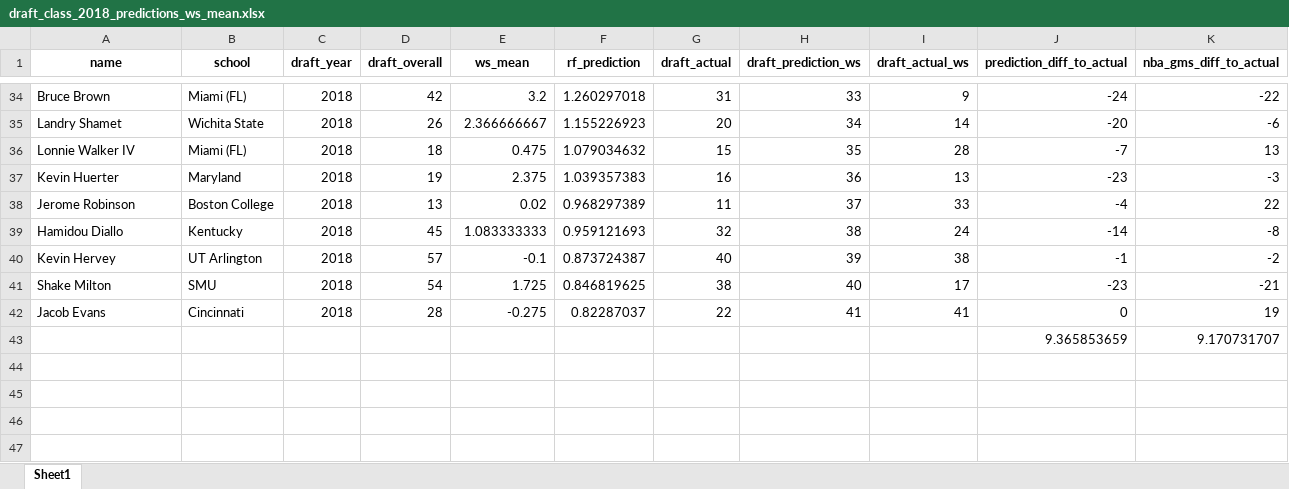
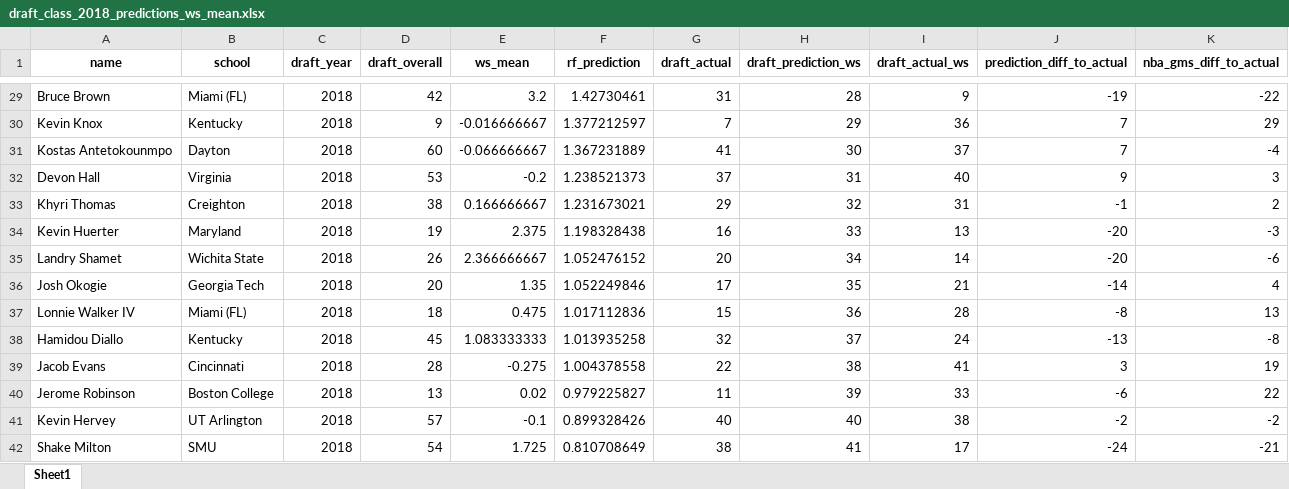
Before and after one commit to miguelferalo/nba_perf_predictor_tfm, an Excel workbook: data/predictions/excel/draft_class_2018_predictions_ws_mean.xlsx, sheet Sheet1, drawn as a sheet; only a part is shown, gaps mark what is left out; values as stored, in another font and other column widths than the file's, no borders; removed rows and columns are numbered as before the commit, all else as after; the diff covers the shown part only; the diff names each change by its address in the sheet, - before the commit and + after, or states it on an @@ line.

```diff
--- a/data/predictions/excel/draft_class_2018_predictions_ws_mean.xlsx (sheet Sheet1)
+++ b/data/predictions/excel/draft_class_2018_predictions_ws_mean.xlsx (sheet Sheet1)
-F29 (rf_prediction): 1.260297018
+F29 (rf_prediction): 1.42730461
-H29 (draft_prediction_ws): 33
+H29 (draft_prediction_ws): 28
-J29 (prediction_diff_to_actual): -24
+J29 (prediction_diff_to_actual): -19
+row 30: Kevin Knox | Kentucky | 2018 | 9 | -0.016666667 | 1.377212597 | 7 | 29 | 36 | 7 | 29
+row 31: Kostas Antetokounmpo | Dayton | 2018 | 60 | -0.066666667 | 1.367231889 | 41 | 30 | 37 | 7 | -4
+row 32: Devon Hall | Virginia | 2018 | 53 | -0.2 | 1.238521373 | 37 | 31 | 40 | 9 | 3
+row 33: Khyri Thomas | Creighton | 2018 | 38 | 0.166666667 | 1.231673021 | 29 | 32 | 31 | -1 | 2
+row 34: Kevin Huerter | Maryland | 2018 | 19 | 2.375 | 1.198328438 | 16 | 33 | 13 | -20 | -3
-F35 (rf_prediction): 1.155226923
+F35 (rf_prediction): 1.052476152
+row 36: Josh Okogie | Georgia Tech | 2018 | 20 | 1.35 | 1.052249846 | 17 | 35 | 21 | -14 | 4
-F37 (rf_prediction): 1.079034632
+F37 (rf_prediction): 1.017112836
-H37 (draft_prediction_ws): 35
+H37 (draft_prediction_ws): 36
-J37 (prediction_diff_to_actual): -7
+J37 (prediction_diff_to_actual): -8
-row 37: Kevin Huerter | Maryland | 2018 | 19 | 2.375 | 1.039357383 | 16 | 36 | 13 | -23 | -3
-row 38: Jerome Robinson | Boston College | 2018 | 13 | 0.02 | 0.968297389 | 11 | 37 | 33 | -4 | 22
-F38 (rf_prediction): 0.959121693
+F38 (rf_prediction): 1.013935258
-H38 (draft_prediction_ws): 38
+H38 (draft_prediction_ws): 37
-J38 (prediction_diff_to_actual): -14
+J38 (prediction_diff_to_actual): -13
+row 39: Jacob Evans | Cincinnati | 2018 | 28 | -0.275 | 1.004378558 | 22 | 38 | 41 | 3 | 19
+row 40: Jerome Robinson | Boston College | 2018 | 13 | 0.02 | 0.979225827 | 11 | 39 | 33 | -6 | 22
-F41 (rf_prediction): 0.873724387
+F41 (rf_prediction): 0.899328426
-H41 (draft_prediction_ws): 39
+H41 (draft_prediction_ws): 40
-J41 (prediction_diff_to_actual): -1
+J41 (prediction_diff_to_actual): -2
-F42 (rf_prediction): 0.846819625
+F42 (rf_prediction): 0.810708649
-H42 (draft_prediction_ws): 40
+H42 (draft_prediction_ws): 41
-J42 (prediction_diff_to_actual): -23
+J42 (prediction_diff_to_actual): -24
-row 42: Jacob Evans | Cincinnati | 2018 | 28 | -0.275 | 0.82287037 | 22 | 41 | 41 | 0 | 19
-row 43:  |  |  |  |  |  |  |  |  | 9.365853659 | 9.170731707
```
Also changed, not shown: 15 added rows, 20 removed rows and 28 edited cells elsewhere in this sheet, 11 other files.
